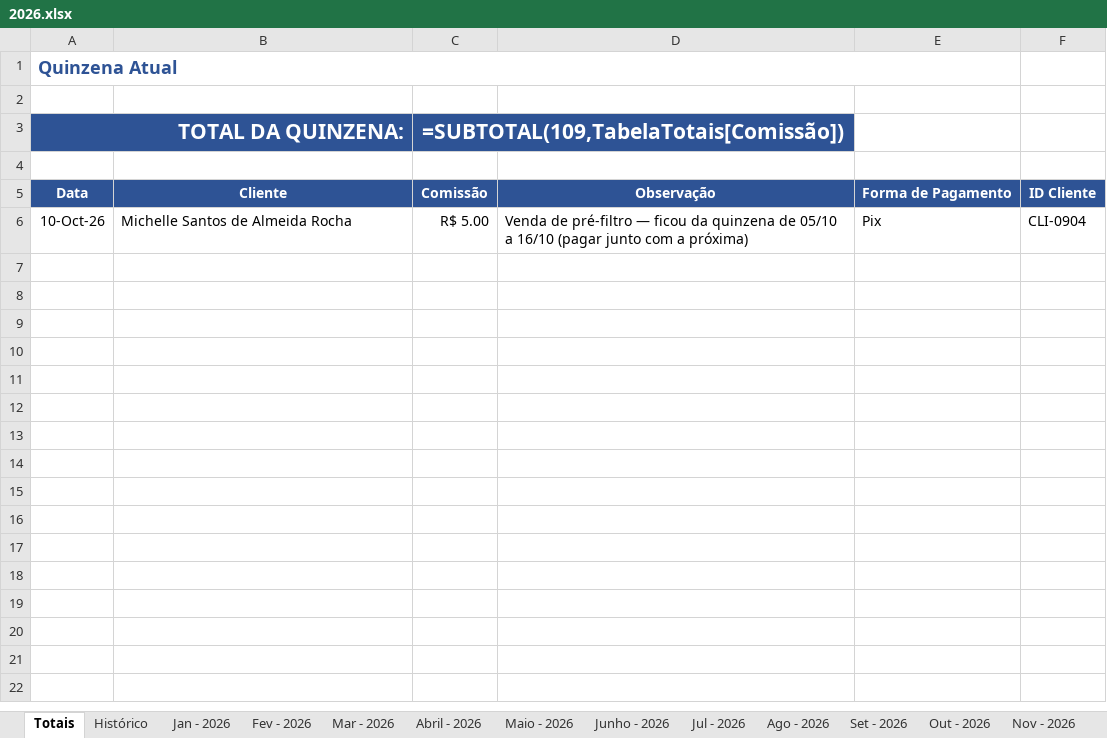
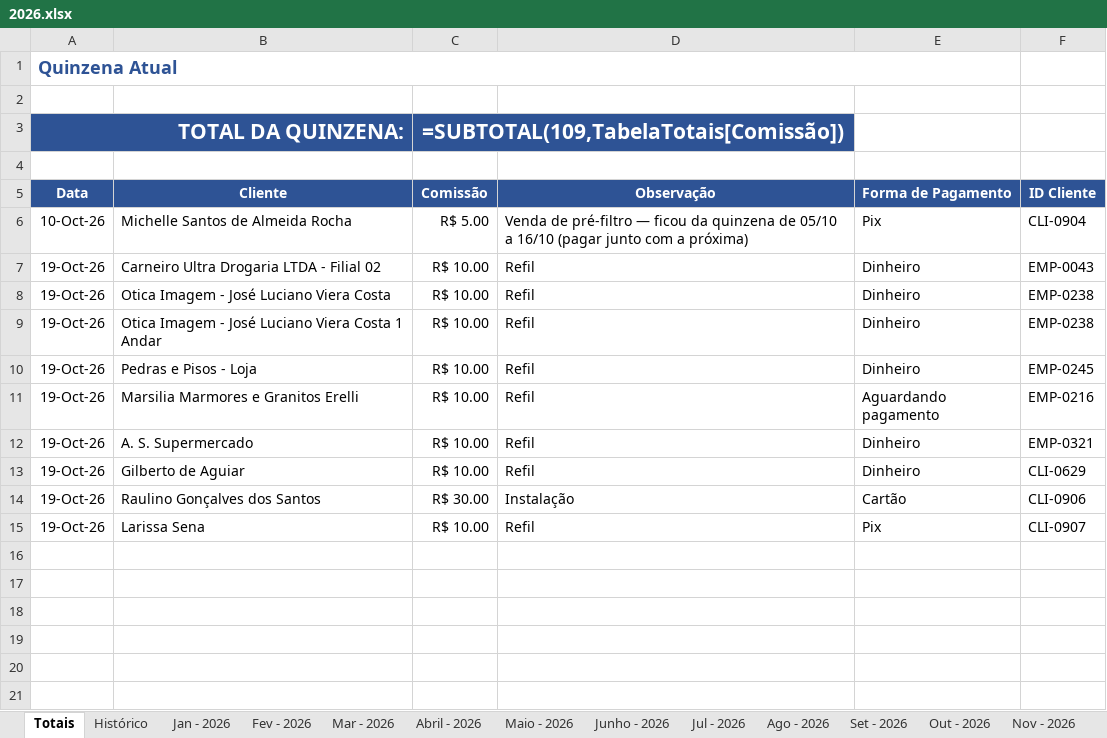
Before and after one commit to backupplanetaagua2025-hub/Comiss-es-Wiliam, an Excel workbook: 2026.xlsx, sheet Totais, drawn as a sheet; only a part is shown; the shorter side is filled out with more unchanged rows; values as stored, in another font and other column widths than the file's, no borders; formulas without a stored value are shown as written; table styles not drawn; the diff names each change by its address in the sheet, - before the commit and + after, or states it on an @@ line.

Commit message:
Atualizacao das comissoes - 19/10/2026 18:29

```diff
--- a/2026.xlsx (sheet Totais)
+++ b/2026.xlsx (sheet Totais)
-row 7: (empty)
+row 7: 19-Oct-26 | Carneiro Ultra Drogaria LTDA - Filial 02 | R$ 10.00 | Refil | Dinheiro | EMP-0043
-row 8: (empty)
+row 8: 19-Oct-26 | Otica Imagem - José Luciano Viera Costa | R$ 10.00 | Refil | Dinheiro | EMP-0238
-row 9: (empty)
+row 9: 19-Oct-26 | Otica Imagem - José Luciano Viera Costa 1 Andar | R$ 10.00 | Refil | Dinheiro | EMP-0238
-row 10: (empty)
+row 10: 19-Oct-26 | Pedras e Pisos - Loja | R$ 10.00 | Refil | Dinheiro | EMP-0245
-row 11: (empty)
+row 11: 19-Oct-26 | Marsilia Marmores e Granitos Erelli | R$ 10.00 | Refil | Aguardando pagamento | EMP-0216
-row 12: (empty)
+row 12: 19-Oct-26 | A. S. Supermercado | R$ 10.00 | Refil | Dinheiro | EMP-0321
-row 13: (empty)
+row 13: 19-Oct-26 | Gilberto de Aguiar | R$ 10.00 | Refil | Dinheiro | CLI-0629
-row 14: (empty)
+row 14: 19-Oct-26 | Raulino Gonçalves dos Santos | R$ 30.00 | Instalação | Cartão | CLI-0906
-row 15: (empty)
+row 15: 19-Oct-26 | Larissa Sena | R$ 10.00 | Refil | Pix | CLI-0907
```
